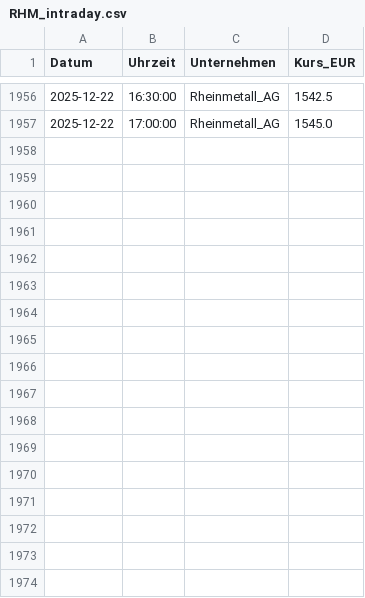
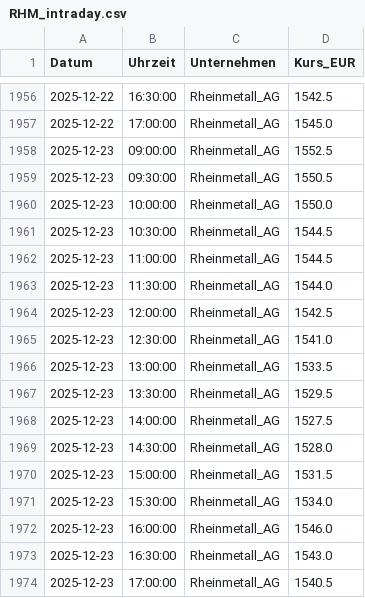
Before and after one commit to FelixSchunder/XetraIntraday, a CSV file: RHM_intraday.csv, drawn as a sheet; only a part is shown, gaps mark what is left out.

```diff
--- a/RHM_intraday.csv
+++ b/RHM_intraday.csv
@@ -1957 +1957,18 @@ Datum,Uhrzeit,Unternehmen,Kurs_EUR
 2025-12-22,17:00:00,Rheinmetall_AG,1545.0
+2025-12-23,09:00:00,Rheinmetall_AG,1552.5
+2025-12-23,09:30:00,Rheinmetall_AG,1550.5
+2025-12-23,10:00:00,Rheinmetall_AG,1550.0
+2025-12-23,10:30:00,Rheinmetall_AG,1544.5
+2025-12-23,11:00:00,Rheinmetall_AG,1544.5
+2025-12-23,11:30:00,Rheinmetall_AG,1544.0
+2025-12-23,12:00:00,Rheinmetall_AG,1542.5
+2025-12-23,12:30:00,Rheinmetall_AG,1541.0
+2025-12-23,13:00:00,Rheinmetall_AG,1533.5
+2025-12-23,13:30:00,Rheinmetall_AG,1529.5
+2025-12-23,14:00:00,Rheinmetall_AG,1527.5
+2025-12-23,14:30:00,Rheinmetall_AG,1528.0
+2025-12-23,15:00:00,Rheinmetall_AG,1531.5
+2025-12-23,15:30:00,Rheinmetall_AG,1534.0
+2025-12-23,16:00:00,Rheinmetall_AG,1546.0
+2025-12-23,16:30:00,Rheinmetall_AG,1543.0
+2025-12-23,17:00:00,Rheinmetall_AG,1540.5
```
Also changed, not shown: ALV_intraday.csv, DTE_intraday.csv, 1 other file.
